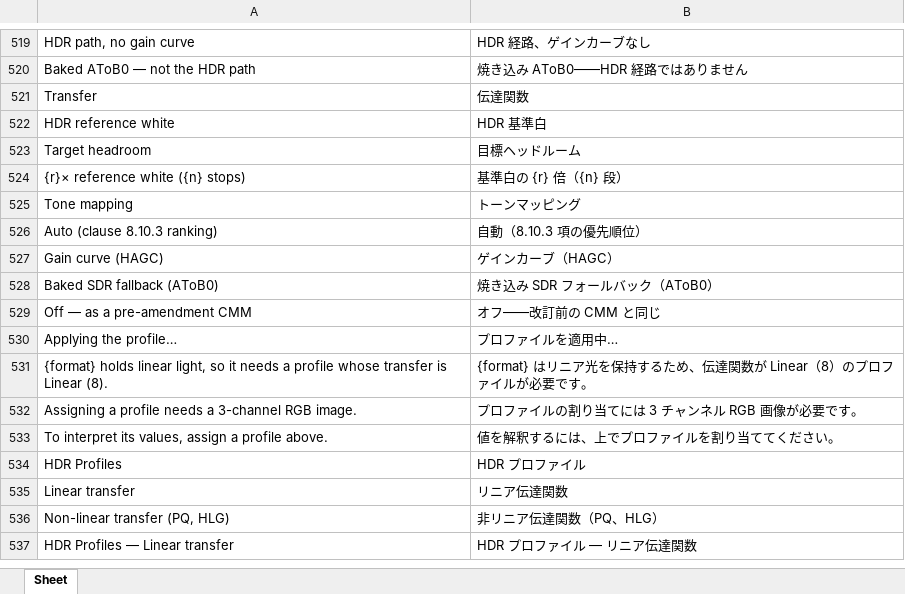
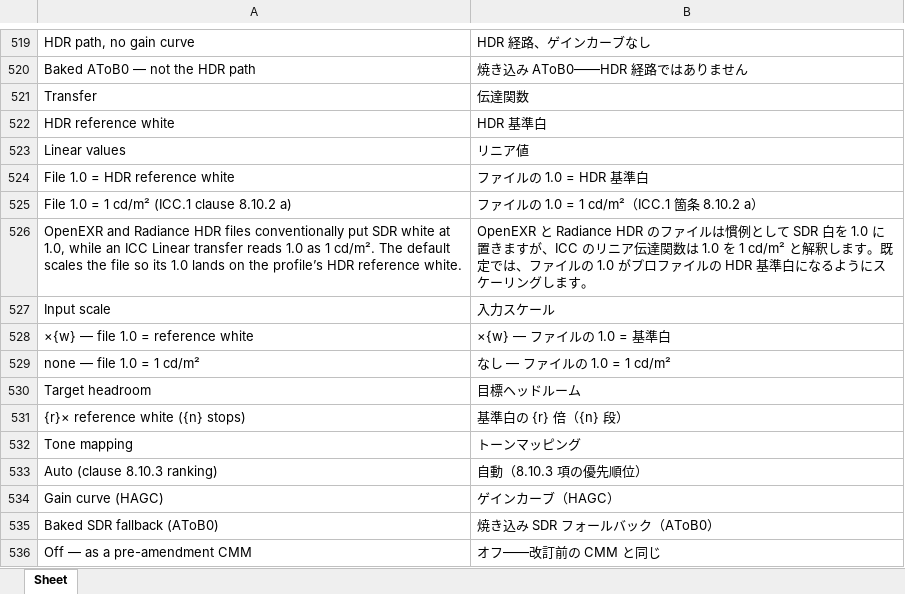
Before and after one commit to colourbill-ctrl/profiletool, an Excel workbook: translations/Eng-Ja.xlsx, sheet Sheet, drawn as a sheet; only a part is shown, gaps mark what is left out; the shorter side is filled out with more unchanged rows; values as stored, in another font and other column widths than the file's, no borders; the diff names each change by its address in the sheet, - before the commit and + after, or states it on an @@ line.

```diff
--- a/translations/Eng-Ja.xlsx (sheet Sheet)
+++ b/translations/Eng-Ja.xlsx (sheet Sheet)
+row 523: Linear values | リニア値
+row 524: File 1.0 = HDR reference white | ファイルの 1.0 = HDR 基準白
+row 525: File 1.0 = 1 cd/m² (ICC.1 clause 8.10.2 a) | ファイルの 1.0 = 1 cd/m²（ICC.1 箇条 8.10.2 a）
+row 526: OpenEXR and Radiance HDR files conventionally put SDR white at 1.0, while an ICC Linear transfer reads 1.0 as 1 cd/m². The default scales the file so its 1.0 lands on the profile’s HDR reference white. | OpenEXR と Radiance HDR のファイルは慣例として SDR 白を 1.0 に置きますが、ICC のリニア伝達関数は 1.0 を 1 cd/m² と解釈します。既定では、ファイルの 1.0 がプロファイルの HDR 基準白になるようにスケーリングします。
+row 527: Input scale | 入力スケール
+row 528: ×{w} — file 1.0 = reference white | ×{w} — ファイルの 1.0 = 基準白
+row 529: none — file 1.0 = 1 cd/m² | なし — ファイルの 1.0 = 1 cd/m²
```
Also changed, not shown: translations/Eng-Es.xlsx, translations/Eng-Fr.xlsx, 12 other files.
